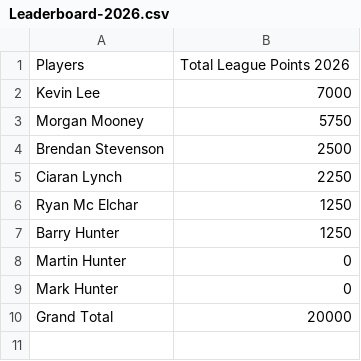
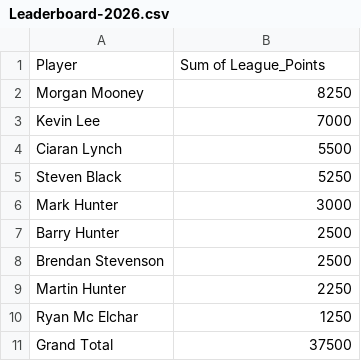
Before and after one commit to CLynch1-hub/the-2002-cardroom, a CSV file: data/Leaderboard-2026.csv, drawn as a sheet.

```diff
--- a/data/Leaderboard-2026.csv
+++ b/data/Leaderboard-2026.csv
@@ -1,10 +1,11 @@
-Players,Total League Points 2026
+Player,Sum of League_Points
+Morgan Mooney,8250
 Kevin Lee,7000
-Morgan Mooney,5750
+Ciaran Lynch,5500
+Steven Black,5250
+Mark Hunter,3000
+Barry Hunter,2500
 Brendan Stevenson,2500
-Ciaran Lynch,2250
+Martin Hunter,2250
 Ryan Mc Elchar,1250
-Barry Hunter,1250
-Martin Hunter,0
-Mark Hunter,0
-Grand Total,20000
+Grand Total,37500
```
Also changed, not shown: data/Player Results-2026.csv.
